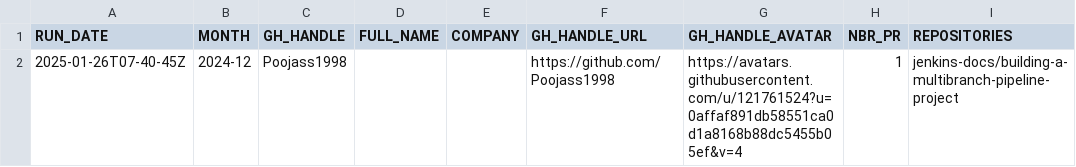
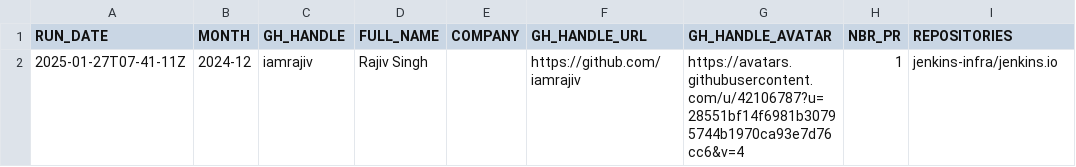
Before and after one commit to jmMeessen/jenkins-contribution-stats, a CSV file: data/honored_contributor.csv, drawn as a sheet; removed rows and columns are numbered as before the commit, all else as after; the diff names each change by its address in the sheet, - before the commit and + after, or states it on an @@ line.

```diff
--- a/data/honored_contributor.csv
+++ b/data/honored_contributor.csv
-row 2: 2025-01-26T07-40-45Z | 2024-12 | Poojass1998 |  |  | https://github.com/Poojass1998 | https://avatars.githubusercontent.com/u/121761524?u=0affaf891db58551ca0d1a8168b88dc5455b05ef&v=4 | 1 | jenkins-docs/building-a-multibranch-pipeline-project
+row 2: 2025-01-27T07-41-11Z | 2024-12 | iamrajiv | Rajiv Singh |  | https://github.com/iamrajiv | https://avatars.githubusercontent.com/u/42106787?u=28551bf14f6981b30795744b1970ca93e7d76cc6&v=4 | 1 | jenkins-infra/jenkins.io
```
